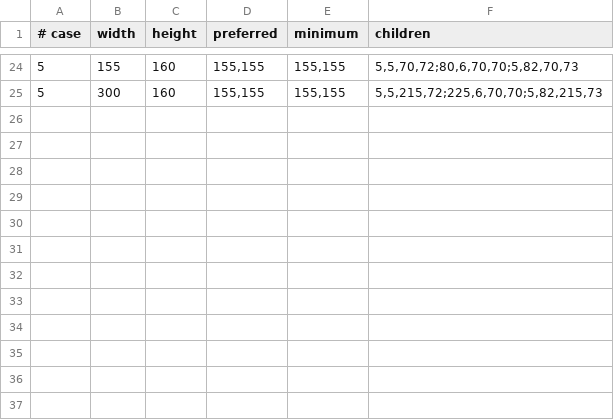
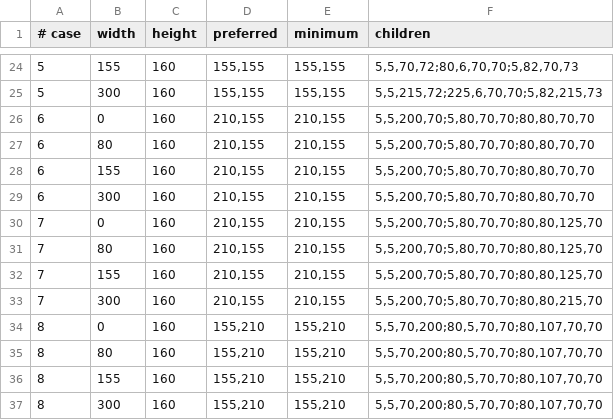
Before and after one commit to yezhang/novadraw, a TSV file: engine/wasm_rust/novadraw/verification/evidence/draw2d-official-examples/grid-measurements.tsv, drawn as a sheet; only a part is shown, gaps mark what is left out; the diff names each change by its address in the sheet, - before the commit and + after, or states it on an @@ line.

Commit message:
fix(core): 对齐 Grid 跨轨道尺寸与最小测量契约
Change-Id: Iff29fbc50f3646012eac62a50ded6ab896cbdd7e

```diff
--- a/engine/wasm_rust/novadraw/verification/evidence/draw2d-official-examples/grid-measurements.tsv
+++ b/engine/wasm_rust/novadraw/verification/evidence/draw2d-official-examples/grid-measurements.tsv
+row 26: 6 | 0 | 160 | 210,155 | 210,155 | 5,5,200,70;5,80,70,70;80,80,70,70
+row 27: 6 | 80 | 160 | 210,155 | 210,155 | 5,5,200,70;5,80,70,70;80,80,70,70
+row 28: 6 | 155 | 160 | 210,155 | 210,155 | 5,5,200,70;5,80,70,70;80,80,70,70
+row 29: 6 | 300 | 160 | 210,155 | 210,155 | 5,5,200,70;5,80,70,70;80,80,70,70
+row 30: 7 | 0 | 160 | 210,155 | 210,155 | 5,5,200,70;5,80,70,70;80,80,125,70
+row 31: 7 | 80 | 160 | 210,155 | 210,155 | 5,5,200,70;5,80,70,70;80,80,125,70
+row 32: 7 | 155 | 160 | 210,155 | 210,155 | 5,5,200,70;5,80,70,70;80,80,125,70
+row 33: 7 | 300 | 160 | 210,155 | 210,155 | 5,5,200,70;5,80,70,70;80,80,215,70
+row 34: 8 | 0 | 160 | 155,210 | 155,210 | 5,5,70,200;80,5,70,70;80,107,70,70
+row 35: 8 | 80 | 160 | 155,210 | 155,210 | 5,5,70,200;80,5,70,70;80,107,70,70
+row 36: 8 | 155 | 160 | 155,210 | 155,210 | 5,5,70,200;80,5,70,70;80,107,70,70
+row 37: 8 | 300 | 160 | 155,210 | 155,210 | 5,5,70,200;80,5,70,70;80,107,70,70
```
Also changed, not shown: 8 other files.
